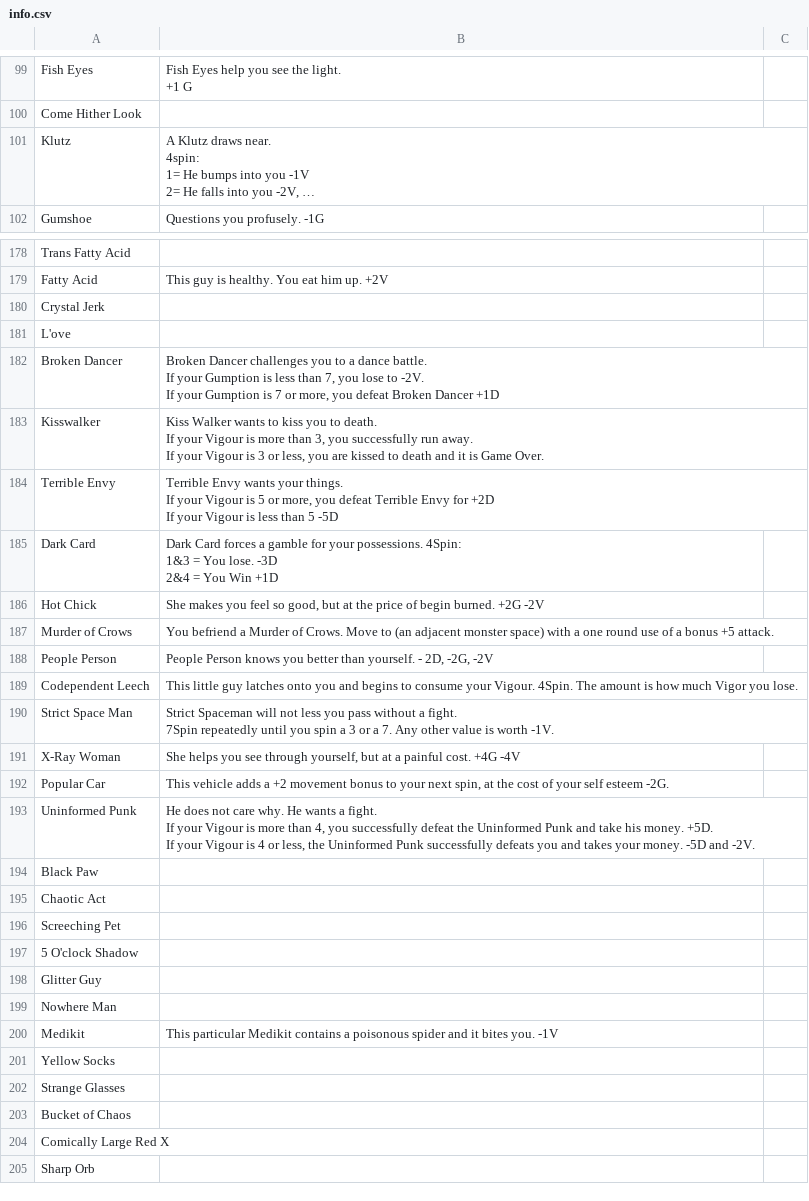
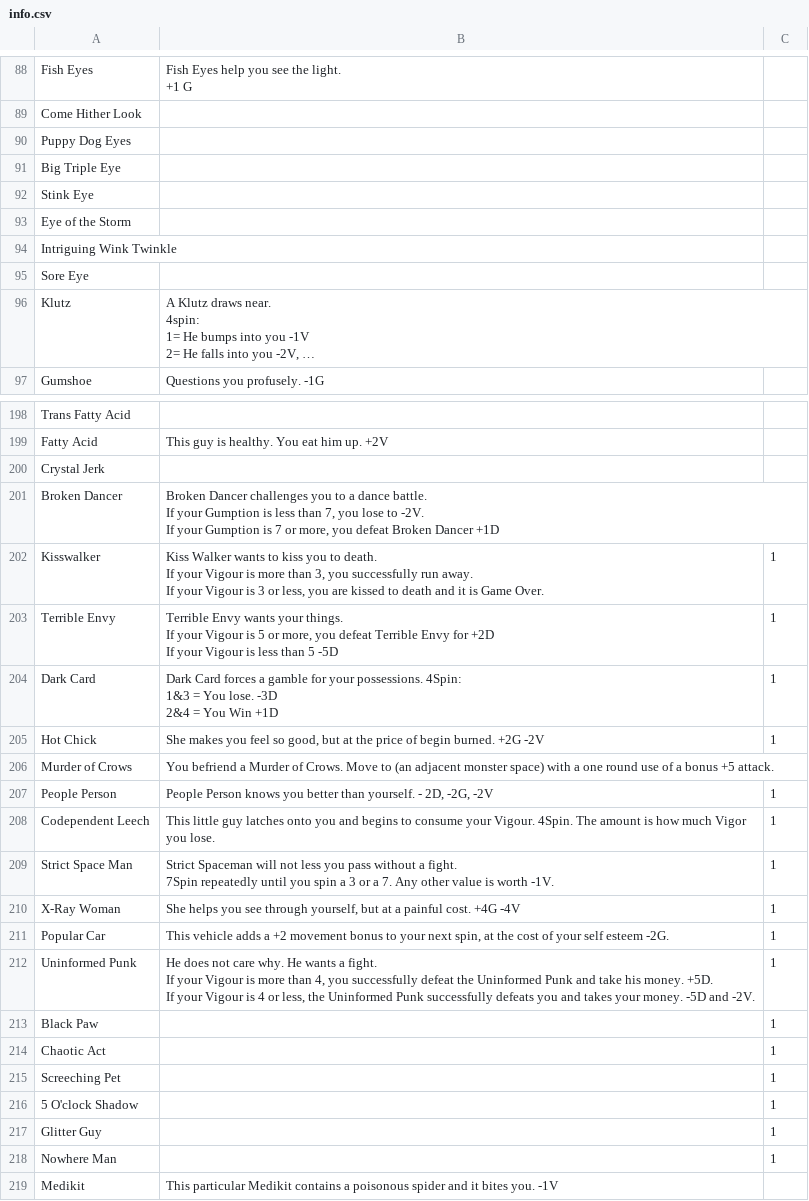
Before and after one commit to saltire/hardlivin, a CSV file: hardlivin/data/info.csv, drawn as a sheet; only a part is shown, gaps mark what is left out; the shorter side is filled out with more unchanged rows; long unchanged cells end in …; removed rows and columns are numbered as before the commit, all else as after; the diff covers the shown part only; the diff names each change by its address in the sheet, - before the commit and + after, or states it on an @@ line.

```diff
--- a/hardlivin/data/info.csv
+++ b/hardlivin/data/info.csv
+row 90: Puppy Dog Eyes
@@ row 244 moved to row 91: Big Triple Eye @@
+row 92: Stink Eye
+row 93: Eye of the Storm
+row 94: Intriguing Wink Twinkle
+row 95: Sore Eye
-row 181: L'ove
-C202:C205: (empty)
+C202:C205: 1
-C207:C218: (empty)
+C207:C218: 1
```
Also changed, not shown: 38 added rows, 25 removed rows, 2 moved rows and 22 edited cells elsewhere in this file, 4 other files.
